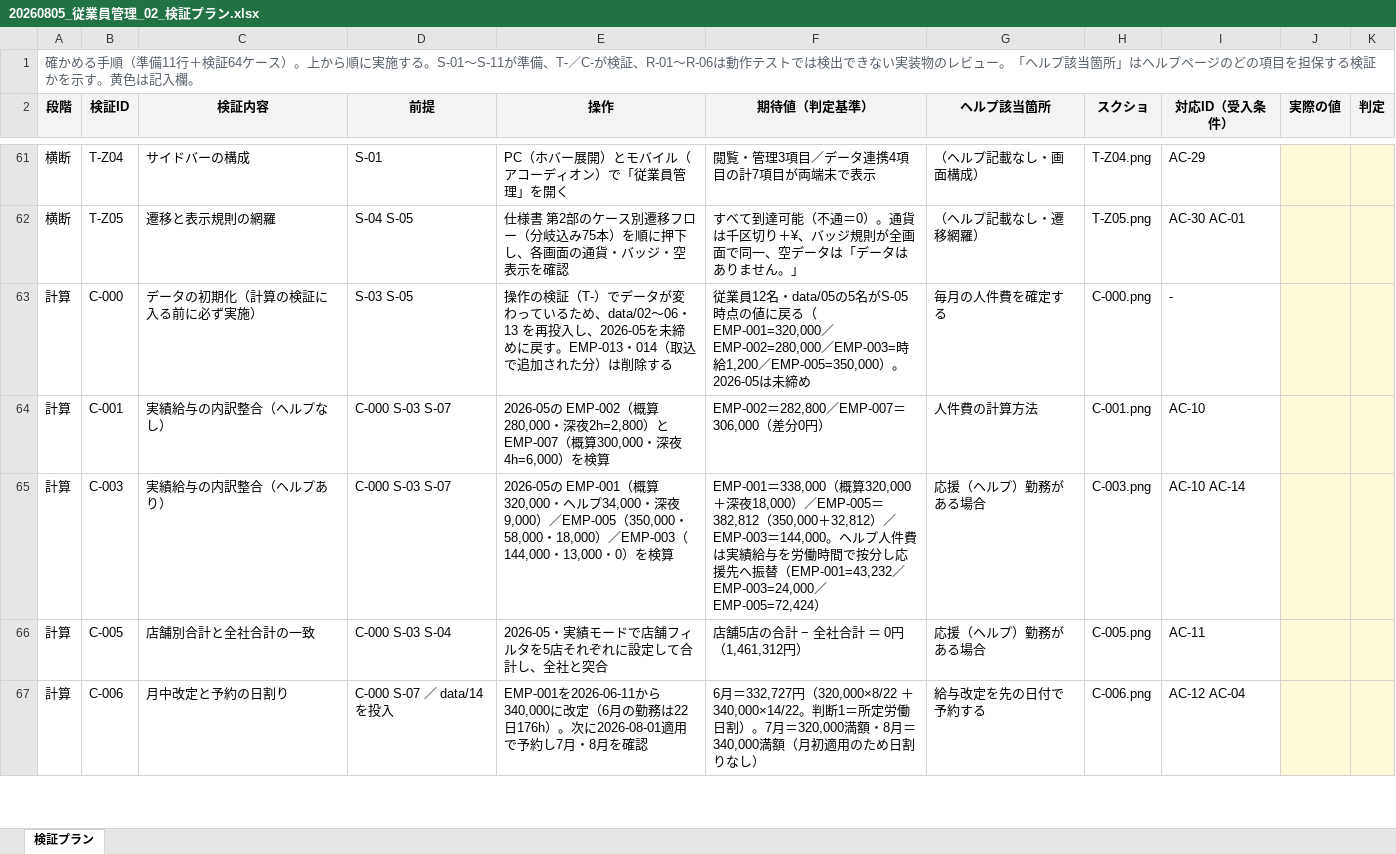
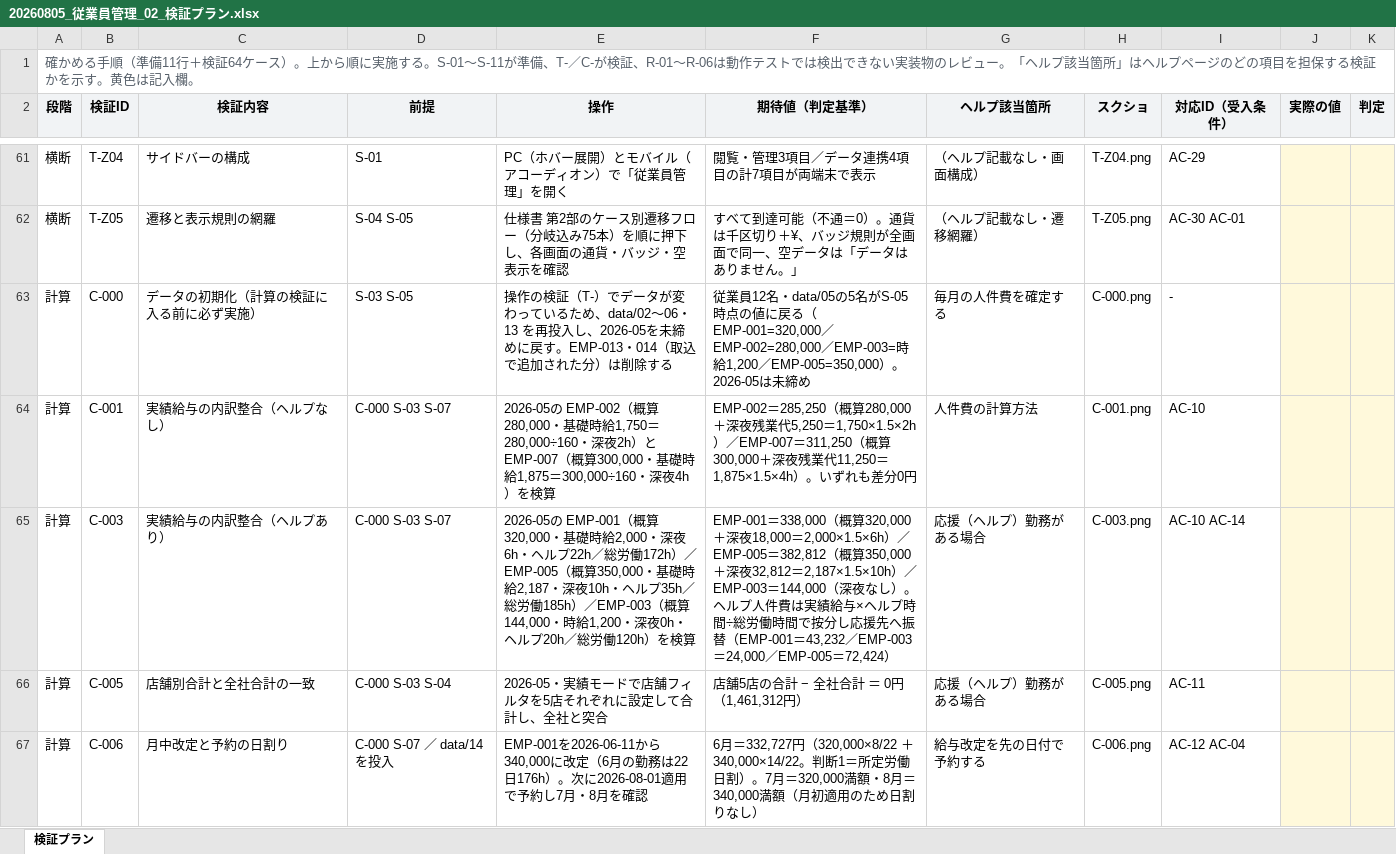
Before and after one commit to suguru789987/rakmy-employee-mgmt-spec, an Excel workbook: 20260805_従業員管理_02_検証プラン.xlsx, sheet 検証プラン, drawn as a sheet; only a part is shown, gaps mark what is left out; values as stored, in another font and other column widths than the file's, no borders; the diff covers the shown part only; the diff names each change by its address in the sheet, - before the commit and + after, or states it on an @@ line.

```diff
--- a/20260805_従業員管理_02_検証プラン.xlsx (sheet 検証プラン)
+++ b/20260805_従業員管理_02_検証プラン.xlsx (sheet 検証プラン)
-E64 (操作): …280,000・深夜2h=2,800）と EMP-007（概算300,000・深夜4h=6,000）を…
+E64 (操作): …280,000・基礎時給1,750＝280,000÷160・深夜2h）と EMP-007（概算300,000・基礎時給1,875＝300,000÷160・深夜4h）を…
-F64 (期待値（判定基準）): EMP-002＝282,800／EMP-007＝306,000（差分0円）
+F64 (期待値（判定基準）): EMP-002＝285,250（概算280,000＋深夜残業代5,250＝1,750×1.5×2h）／EMP-007＝311,250（概算300,000＋深夜残業代11,250＝1,875×1.5×4h）。いずれも差分0円
-E65 (操作): …320,000・ヘルプ34,000・深夜9,000）／EMP-005（350,000・58,000・18,000）／EMP-003（144,000・13,000・0）を…
+E65 (操作): …320,000・基礎時給2,000・深夜6h・ヘルプ22h／総労働172h）／EMP-005（概算350,000・基礎時給2,187・深夜10h・ヘルプ35h／総労働185h）／EMP-003（概算144,000・時給1,200・深夜0h・ヘルプ20h／総労働120h）を…
-F65 (期待値（判定基準）): …夜18,000）／EMP-005＝382,812（350,000＋32,812）／EMP-003＝144,000。ヘルプ人件費は実績給与を労働時間で按分し応援先へ振替（EMP-001=43,232／EMP-003=24,000／EMP-005=72,424）
+F65 (期待値（判定基準）): …夜18,000＝2,000×1.5×6h）／EMP-005＝382,812（概算350,000＋深夜32,812＝2,187×1.5×10h）／EMP-003＝144,000（深夜なし）。ヘルプ人件費は実績給与×ヘルプ時間÷総労働時間で按分し応援先へ振替（EMP-001＝43,232／EMP-003＝24,000／EMP-005＝72,424）
```
Also changed, not shown: 2 edited cells elsewhere in this sheet, 1 other file.
